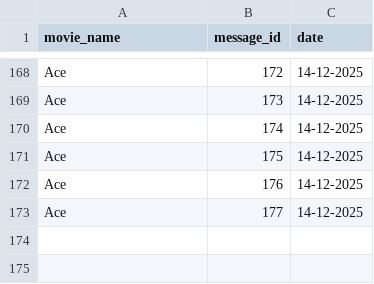
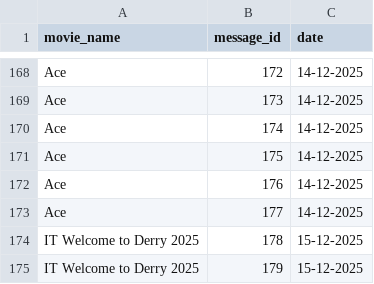
Before and after one commit to MNA0786/MNA_BOT, a CSV file: movies.csv, drawn as a sheet; only a part is shown, gaps mark what is left out.

Commit message:
movies.csv

```diff
--- a/movies.csv
+++ b/movies.csv
@@ -173 +173,3 @@ Ace,176,14-12-2025
 Ace,177,14-12-2025
+IT Welcome to Derry 2025,178,15-12-2025
+IT Welcome to Derry 2025,179,15-12-2025
```
